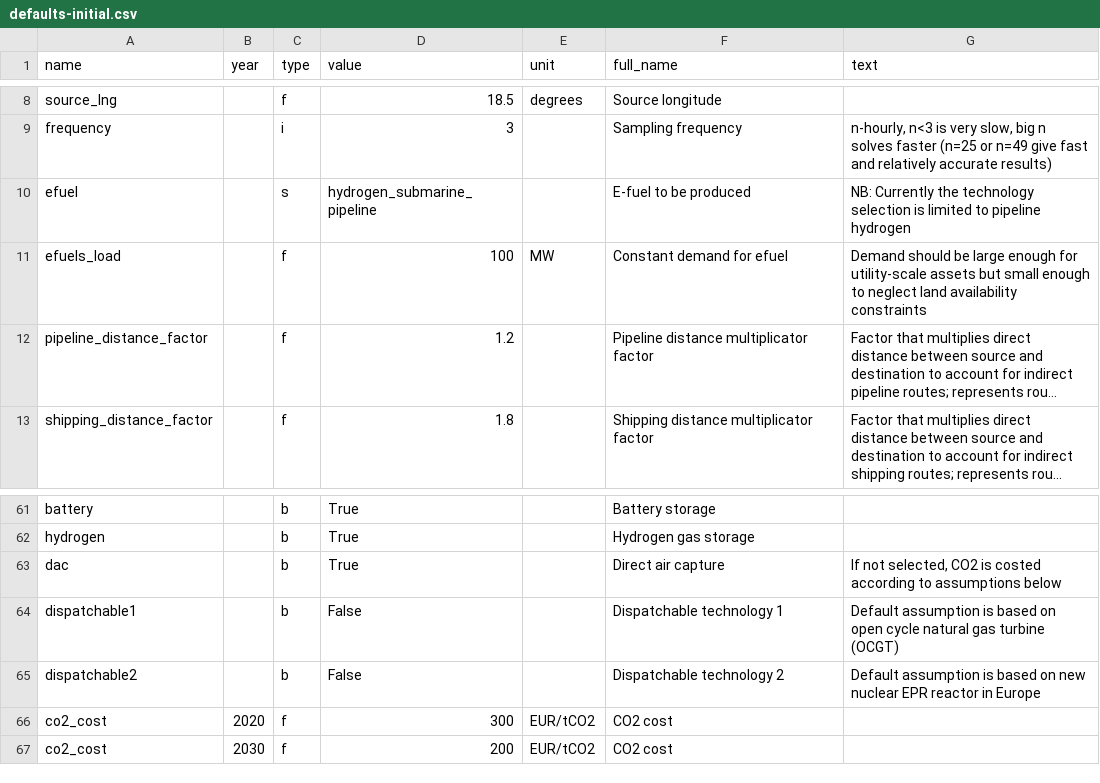
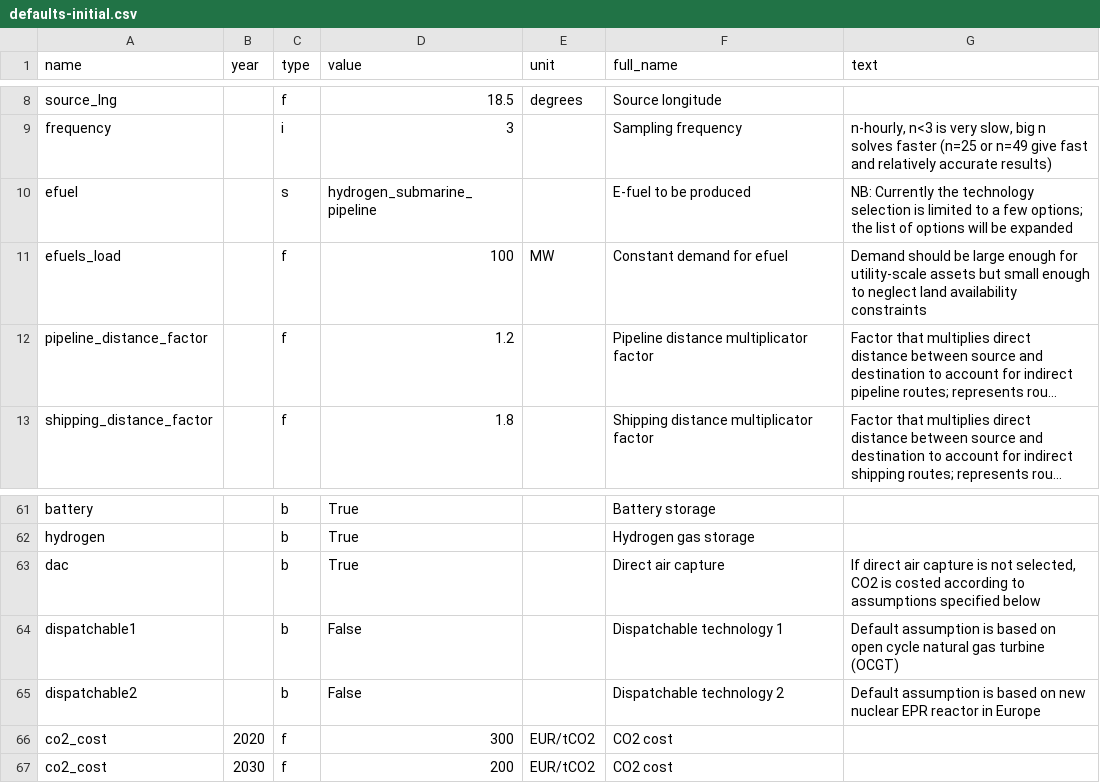
Before and after one commit to PyPSA/efuels-server, a CSV file: defaults-initial.csv, drawn as a sheet; only a part is shown, gaps mark what is left out; long unchanged cells end in ….

Commit message:
tighten wording everywhere; change default solve time to 70s

```diff
--- a/defaults-initial.csv
+++ b/defaults-initial.csv
@@ -9,3 +9,3 @@ source_lng,,f,18.5,degrees,Source longitude,
 frequency,,i,3,,Sampling frequency,"n-hourly, n<3 is very slow, big n solves faster (n=25 or n=49 give fast and relatively accurate results)"
-efuel,,s,hydrogen_submarine_pipeline,,E-fuel to be produced,NB: Currently the technology selection is limited to pipeline hydrogen
+efuel,,s,hydrogen_submarine_pipeline,,E-fuel to be produced,NB: Currently the technology selection is limited to a few options; the list of options will be expanded
 efuels_load,,f,100,MW,Constant demand for efuel,Demand should be large enough for utility-scale assets but small enough to neglect land availability constraints
@@ -62,3 +62,3 @@ battery,,b,True,,Battery storage,
 hydrogen,,b,True,,Hydrogen gas storage,
-dac,,b,True,,Direct air capture,"If not selected, CO2 is costed according to assumptions below"
+dac,,b,True,,Direct air capture,"If direct air capture is not selected, CO2 is costed according to assumptions specified below"
 dispatchable1,,b,False,,Dispatchable technology 1,Default assumption is based on open cycle natural gas turbine (OCGT)
```
Also changed, not shown: defaults.csv, 5 other files.
